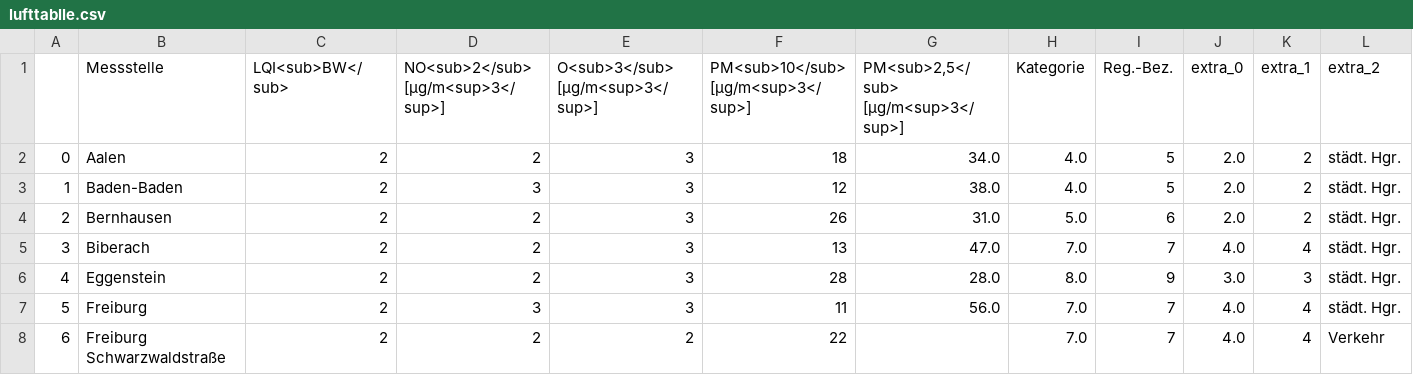
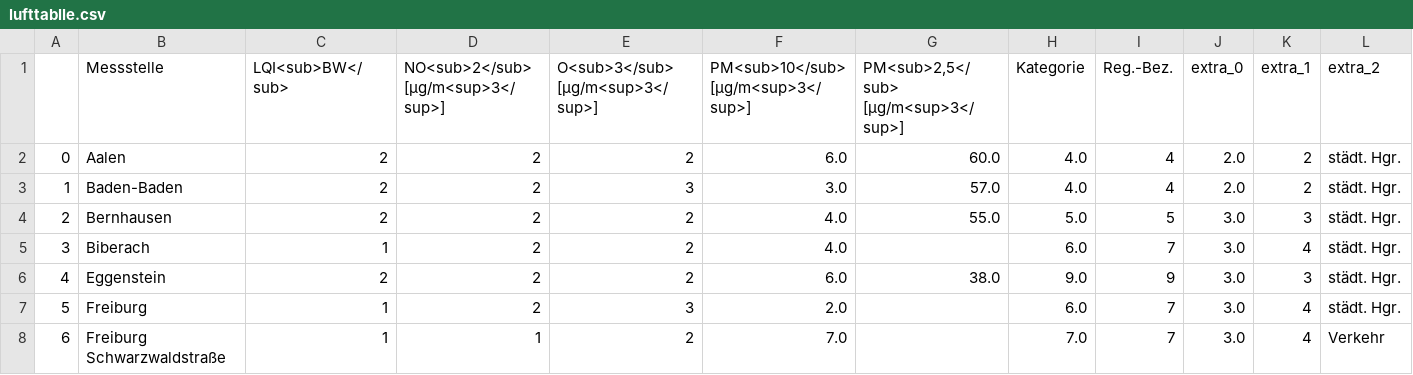
Before and after one commit to Sprossenboxer/feinstaub_bw, a CSV file: lufttablle.csv, drawn as a sheet; only a part is shown; the diff covers the shown part only; the diff names each change by its address in the sheet, - before the commit and + after, or states it on an @@ line.

```diff
--- a/lufttablle.csv
+++ b/lufttablle.csv
-E2 (O<sub>3</sub> [µg/m<sup>3</sup>]): 3
+E2 (O<sub>3</sub> [µg/m<sup>3</sup>]): 2
-F2: 18
+F2: 6.0
-G2: 34.0
+G2: 60.0
-I2:I3 (Reg.-Bez.): 5
+I2:I3 (Reg.-Bez.): 4
-D3: 3
+D3: 2
-F3: 12
+F3: 3.0
-G3: 38.0
+G3: 57.0
-E4:E6 (O<sub>3</sub> [µg/m<sup>3</sup>]): 3
+E4:E6 (O<sub>3</sub> [µg/m<sup>3</sup>]): 2
-F4: 26
+F4: 4.0
-G4: 31.0
+G4: 55.0
-I4 (Reg.-Bez.): 6
+I4 (Reg.-Bez.): 5
-J4 (extra_0): 2.0
+J4 (extra_0): 3.0
-K4 (extra_1): 2
+K4 (extra_1): 3
-C5 (LQI<sub>BW</sub>): 2
+C5 (LQI<sub>BW</sub>): 1
-F5: 13
+F5: 4.0
-G5: 47.0
+G5: (empty)
-H5 (Kategorie): 7.0
+H5 (Kategorie): 6.0
-J5 (extra_0): 4.0
+J5 (extra_0): 3.0
-F6: 28
+F6: 6.0
-G6: 28.0
+G6: 38.0
-H6 (Kategorie): 8.0
+H6 (Kategorie): 9.0
-C7:C8 (LQI<sub>BW</sub>): 2
+C7:C8 (LQI<sub>BW</sub>): 1
-D7: 3
+D7: 2
-F7: 11
+F7: 2.0
-G7: 56.0
+G7: (empty)
-H7 (Kategorie): 7.0
+H7 (Kategorie): 6.0
-J7:J8 (extra_0): 4.0
+J7:J8 (extra_0): 3.0
-D8: 2
+D8: 1
-F8: 22
+F8: 7.0
```
Also changed, not shown: 137 edited cells elsewhere in this file.
